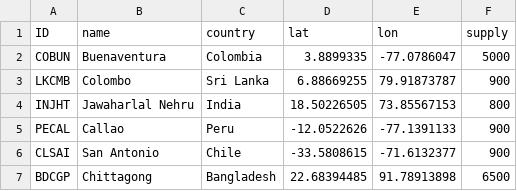
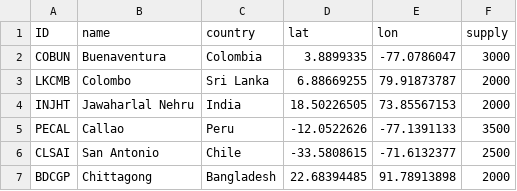
Before and after one commit to zachdray/VRP_543, a CSV file: Fournisseurs.csv, drawn as a sheet.

Commit message:
Update Fournisseurs.csv

```diff
--- a/Fournisseurs.csv
+++ b/Fournisseurs.csv
@@ -1,7 +1,7 @@
 ID;name;country;lat;lon;supply
-COBUN;Buenaventura;Colombia;3.8899335;-77.0786047;5000
-LKCMB;Colombo;Sri Lanka;6.88669255;79.91873787;900
-INJHT;Jawaharlal Nehru;India;18.50226505;73.85567153;800
-PECAL;Callao;Peru;-12.0522626;-77.1391133;900
-CLSAI;San Antonio;Chile;-33.5808615;-71.6132377;900
-BDCGP;Chittagong;Bangladesh;22.68394485;91.78913898;6500
+COBUN;Buenaventura;Colombia;3.8899335;-77.0786047;3000
+LKCMB;Colombo;Sri Lanka;6.88669255;79.91873787;2000
+INJHT;Jawaharlal Nehru;India;18.50226505;73.85567153;2000
+PECAL;Callao;Peru;-12.0522626;-77.1391133;3500
+CLSAI;San Antonio;Chile;-33.5808615;-71.6132377;2500
+BDCGP;Chittagong;Bangladesh;22.68394485;91.78913898;2000
```
